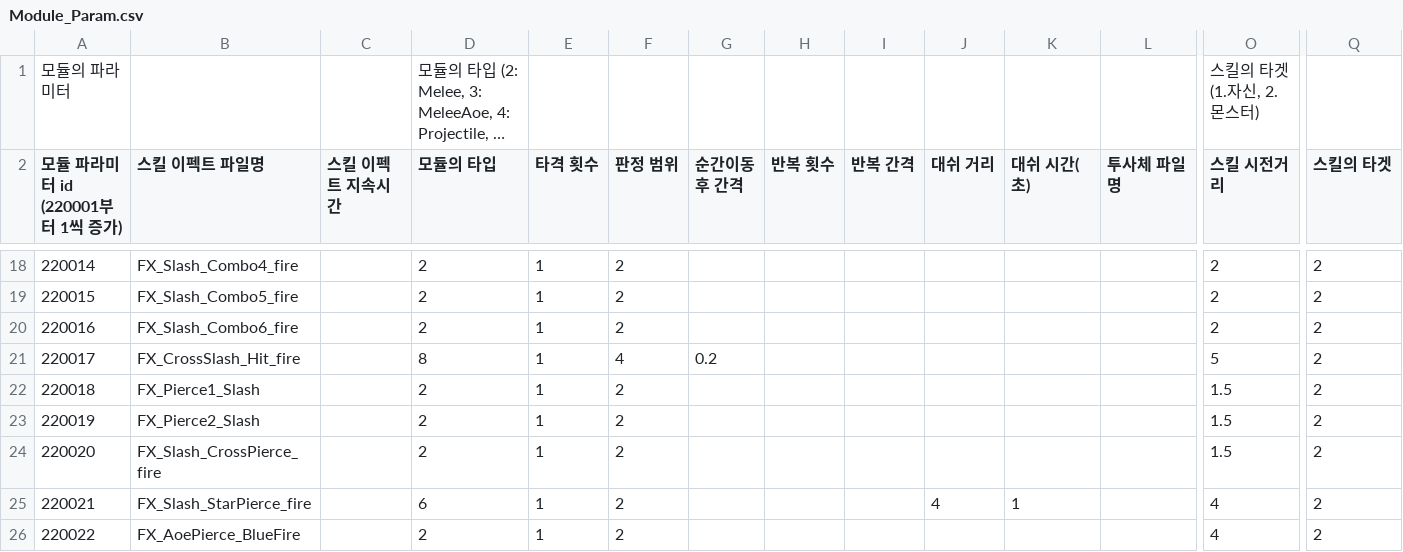
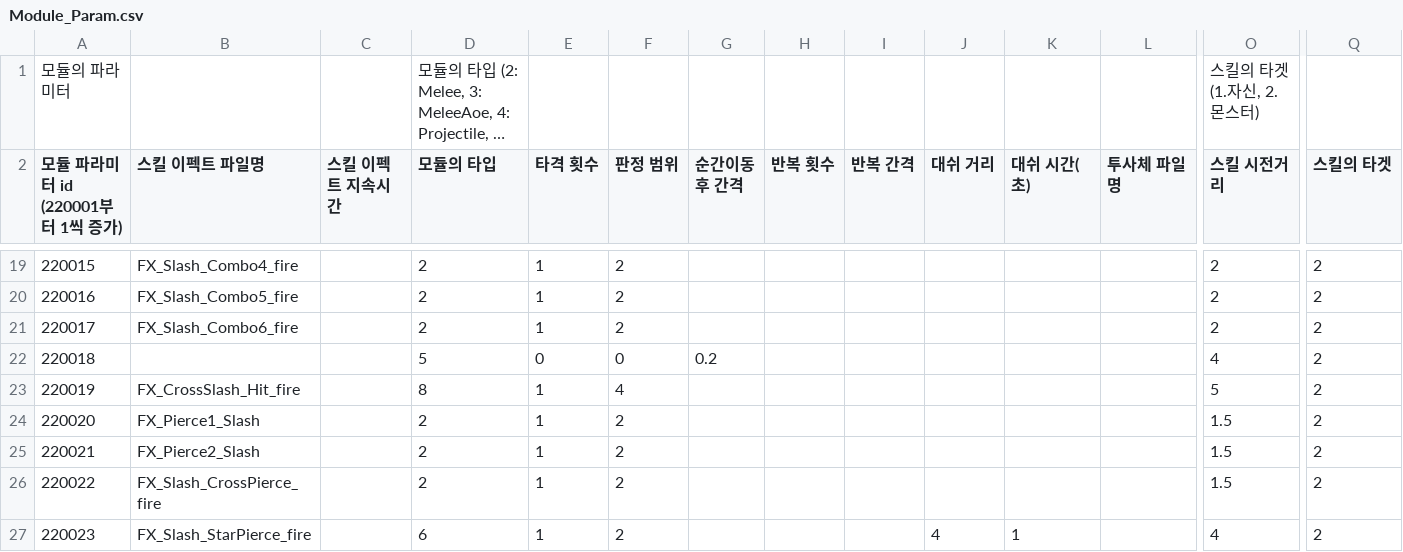
Before and after one commit to GreedSpirit/Dorothia, a CSV file: Assets/Resources/Module_Param.csv, drawn as a sheet; only a part is shown, gaps mark what is left out; the shorter side is filled out with more unchanged rows; long unchanged cells end in …; addresses are those after the commit; rows hold the shown columns only; the diff covers the shown part only; the diff names each change by its address in the sheet, - before the commit and + after, or states it on an @@ line.

```diff
--- a/Assets/Resources/Module_Param.csv
+++ b/Assets/Resources/Module_Param.csv
@@ column A (모듈 파라미터 id (220001부터 1씩 증가)) renumbered from row 13 down @@
+row 22: 220018 |  |  | 5 | 0 | 0 | 0.2 |  |  |  |  |  | 4 | 2
-G23 (순간이동 후 간격): 0.2
+G23 (순간이동 후 간격): (empty)
```
Also changed, not shown: 2 added rows and 3 edited cells elsewhere in this file, Assets/Resources/Skill_Module.csv, 4 other files.
